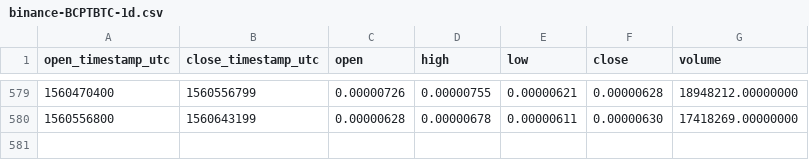
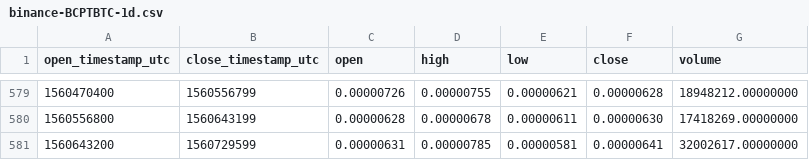
Before and after one commit to cryptobigbro/binance-BCPTBTC, a CSV file: binance-BCPTBTC-1d.csv, drawn as a sheet; only a part is shown, gaps mark what is left out.

Commit message:
Update OHLCV data.

```diff
--- a/binance-BCPTBTC-1d.csv
+++ b/binance-BCPTBTC-1d.csv
@@ -580 +580,2 @@ open_timestamp_utc,close_timestamp_utc,open,high,low,close,volume
 1560556800,1560643199,0.00000628,0.00000678,0.00000611,0.00000630,17418269.00000000
+1560643200,1560729599,0.00000631,0.00000785,0.00000581,0.00000641,32002617.00000000
```
Also changed, not shown: 1 other file.
